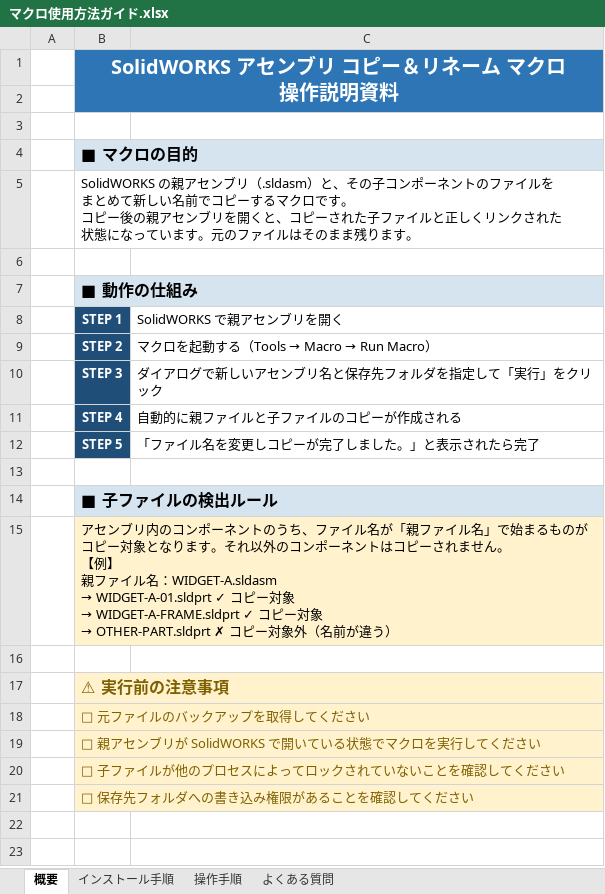
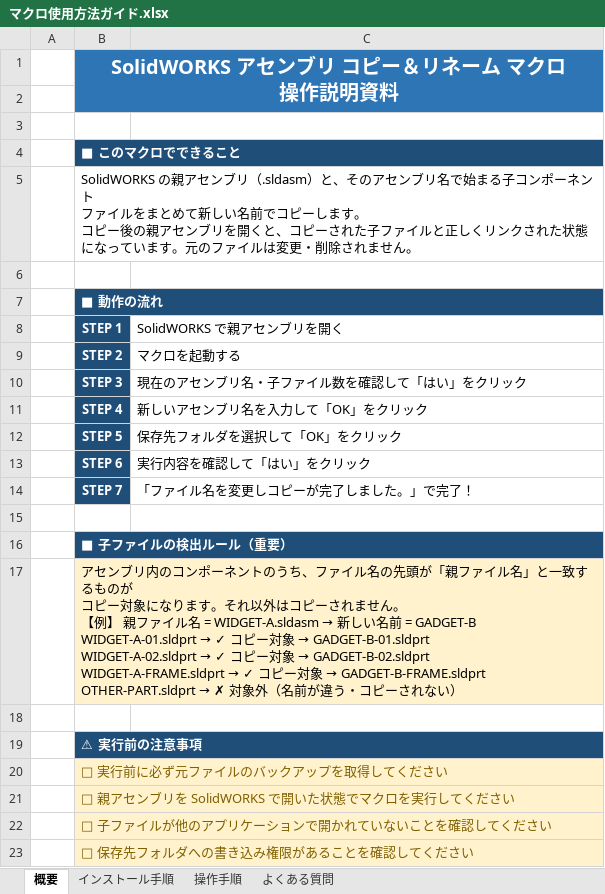
Before and after one commit to fumi6625/solid-works-rename-macro, an Excel workbook: マクロ使用方法ガイド.xlsx, sheet 概要, drawn as a sheet; values as stored, in another font and other column widths than the file's, no borders; addresses are those after the commit; ↵ is a line break in a cell; the diff names each change by its address in the sheet, - before the commit and + after, or states it on an @@ line.

```diff
--- a/マクロ使用方法ガイド.xlsx (sheet 概要)
+++ b/マクロ使用方法ガイド.xlsx (sheet 概要)
-B4 (STEP 1): ■ マクロの目的
+B4 (STEP 1): ■ このマクロでできること
@@ B4 fill: #D6E4F0 → #1F4E79, text colour: black → #FFFFFF, text size: smaller @@
-B5 (STEP 1): …と、その子コンポーネントのファイルを ↵ まとめて新しい名前でコピーするマクロです。 ↵ コピー後の親アセンブリを開くと、コピーされた子ファイルと正しくリンクされた ↵ 状態になっています。元のファイルはそのまま残ります。
+B5 (STEP 1): …と、そのアセンブリ名で始まる子コンポーネント ↵ ファイルをまとめて新しい名前でコピーします。 ↵ コピー後の親アセンブリを開くと、コピーされた子ファイルと正しくリンクされた状態 ↵ になっています。元のファイルは変更・削除されません。
-B7 (STEP 1): ■ 動作の仕組み
+B7 (STEP 1): ■ 動作の流れ
@@ B7 fill: #D6E4F0 → #1F4E79, text colour: black → #FFFFFF, text size: smaller @@
@@ C9 (SolidWORKS で親アセンブリを開く): マクロを起動する（Tools → Macro → Run Macro） → マクロを起動する @@
-C10 (SolidWORKS で親アセンブリを開く): ダイアログで新しいアセンブリ名と保存先フォルダを指定して「実行」をクリック
+C10 (SolidWORKS で親アセンブリを開く): 現在のアセンブリ名・子ファイル数を確認して「はい」をクリック
-C11 (SolidWORKS で親アセンブリを開く): 自動的に親ファイルと子ファイルのコピーが作成される
+C11 (SolidWORKS で親アセンブリを開く): 新しいアセンブリ名を入力して「OK」をクリック
-C12 (SolidWORKS で親アセンブリを開く): 「ファイル名を変更しコピーが完了しました。」と表示されたら完了
+C12 (SolidWORKS で親アセンブリを開く): 保存先フォルダを選択して「OK」をクリック
+row 13:  | STEP 6 | 実行内容を確認して「はい」をクリック
+row 14:  | STEP 7 | 「ファイル名を変更しコピーが完了しました。」で完了！
-B16 (STEP 1): ■ 子ファイルの検出ルール
+B16 (STEP 1): ■ 子ファイルの検出ルール（重要）
@@ B16 fill: #D6E4F0 → #1F4E79, text colour: black → #FFFFFF, text size: smaller @@
@@ B17 (STEP 1): …ァイル名が「親ファイル名」で始まるものが ↵ コピー対象となります。それ以外のコンポーネントはコピーされません。 ↵ 【例】 ↵ 親ファイル名：WIDGET-A.sldasm ↵ → WIDGET-A-01.sldprt ✓ コピー対象 ↵ → WIDGET-A-FRAME.sldprt ✓ コピー対象 ↵ → OTHER-PART.sldprt ✗ コピー対象外（名前が違う） → …ァイル名の先頭が「親ファイル名」と一致するものが ↵ コピー対象になります。それ以外はコピーされません。 ↵ 【例】 親ファイル名 = WIDGET-A.sldasm → 新しい名前 = GADGET-B ↵ WIDGET-A-01.sldprt → ✓ コピー対象 → GADGET-B-01.sldprt ↵ WIDGET-A-02.sldprt → ✓ コピー対象 → GADGET-B-02.sldprt ↵ WIDGET-A-FRAME.sldprt → ✓ コピー対象 → GADGET-B-FRAME.sldprt ↵ OTHER-PART.sldprt → ✗ 対象外（名前が違う・コピーされない） @@
@@ B19 text size: smaller, fill: #FFF2CC → #1F4E79, text colour: #7F6000 → #FFFFFF @@
-B20 (STEP 1): □ 元ファイルのバックアップを取得してください
+B20 (STEP 1): □ 実行前に必ず元ファイルのバックアップを取得してください
-B21 (STEP 1): □ 親アセンブリが SolidWORKS で開いている状態でマクロを実行してください
+B21 (STEP 1): □ 親アセンブリを SolidWORKS で開いた状態でマクロを実行してください
-B22 (STEP 1): □ 子ファイルが他のプロセスによってロックされていないことを確認してください
+B22 (STEP 1): □ 子ファイルが他のアプリケーションで開かれていないことを確認してください
```
Also changed, not shown: sheet 操作手順, sheet よくある質問, sheet インストール手順, 4 other files.
